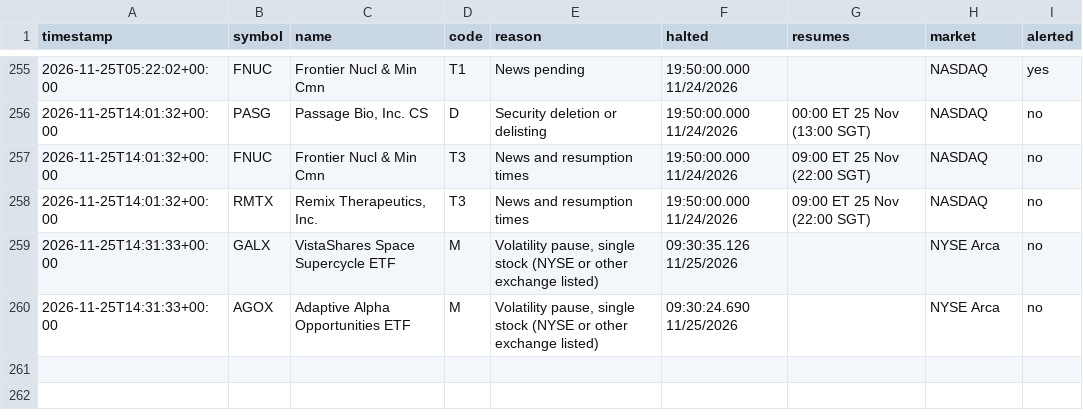
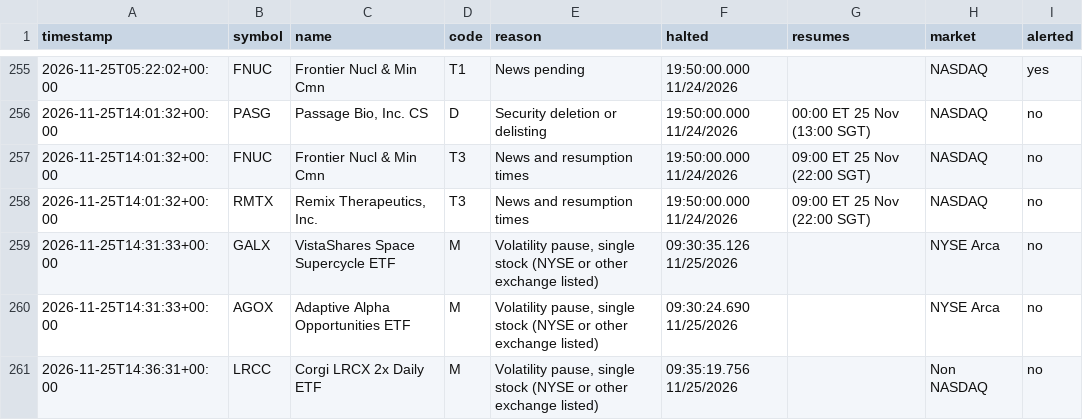
Before and after one commit to kiianwanted-byte/filings-monitor, a CSV file: data/halts.csv, drawn as a sheet; only a part is shown, gaps mark what is left out.

```diff
--- a/data/halts.csv
+++ b/data/halts.csv
@@ -260 +260,2 @@ timestamp,symbol,name,code,reason,halted,resumes,market,alerted
 2026-11-25T14:31:33+00:00,AGOX,Adaptive Alpha Opportunities ETF,M,"Volatility pause, single stock (NYSE or other exchange listed)",09:30:24.690 11/25/2026,,NYSE Arca,no
+2026-11-25T14:36:31+00:00,LRCC,Corgi LRCX 2x Daily ETF,M,"Volatility pause, single stock (NYSE or other exchange listed)",09:35:19.756 11/25/2026,,Non NASDAQ,no
```
Also changed, not shown: 2 other files.
